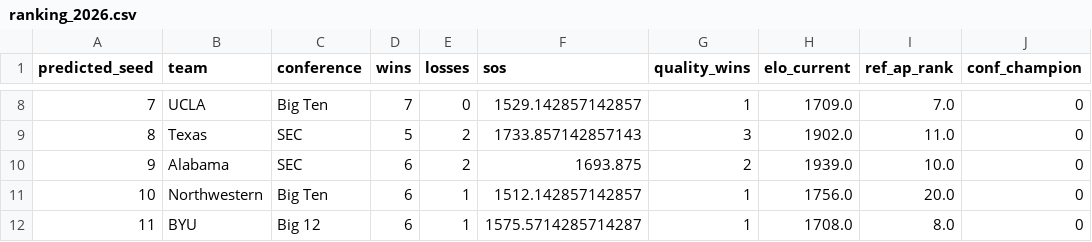
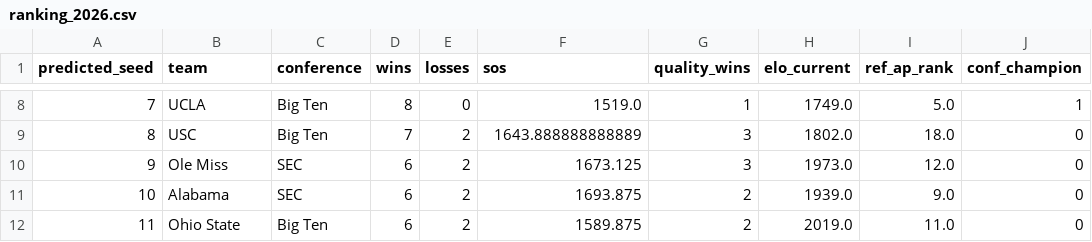
Before and after one commit to bgdrake03/cfb-playoff-predictor-2026, a CSV file: data/results/ranking_2026.csv, drawn as a sheet; only a part is shown, gaps mark what is left out; the diff covers the shown part only.

```diff
--- a/data/results/ranking_2026.csv
+++ b/data/results/ranking_2026.csv
@@ -8,5 +8,5 @@ predicted_seed,team,conference,wins,losses,sos,quality_wins,elo_current,ref_ap_r
-7,UCLA,Big Ten,7,0,1529.142857142857,1,1709.0,7.0,0
-8,Texas,SEC,5,2,1733.857142857143,3,1902.0,11.0,0
-9,Alabama,SEC,6,2,1693.875,2,1939.0,10.0,0
-10,Northwestern,Big Ten,6,1,1512.142857142857,1,1756.0,20.0,0
-11,BYU,Big 12,6,1,1575.5714285714287,1,1708.0,8.0,0
+7,UCLA,Big Ten,8,0,1519.0,1,1749.0,5.0,1
+8,USC,Big Ten,7,2,1643.888888888889,3,1802.0,18.0,0
+9,Ole Miss,SEC,6,2,1673.125,3,1973.0,12.0,0
+10,Alabama,SEC,6,2,1693.875,2,1939.0,9.0,0
+11,Ohio State,Big Ten,6,2,1589.875,2,2019.0,11.0,0
```
Also changed, not shown: 117 edited cells elsewhere in this file, data/clean/rankings_2026.csv, data/clean/upcoming_2026.csv, 8 other files.
